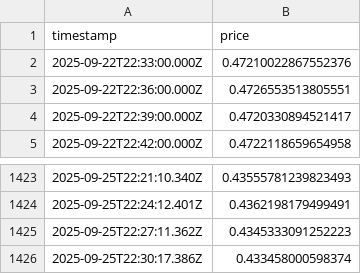
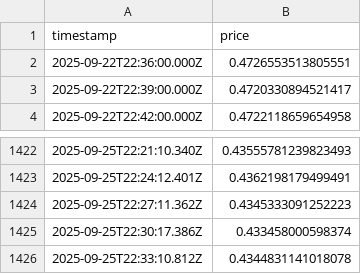
Before and after one commit to RKstigo/Prices, a CSV file: prices.csv, drawn as a sheet; only a part is shown, gaps mark what is left out; removed rows and columns are numbered as before the commit, all else as after; the diff names each change by its address in the sheet, - before the commit and + after, or states it on an @@ line.

```diff
--- a/prices.csv
+++ b/prices.csv
-row 2: 2025-09-22T22:33:00.000Z | 0.47210022867552376
+row 1426: 2025-09-25T22:33:10.812Z | 0.4344831141018078
```
